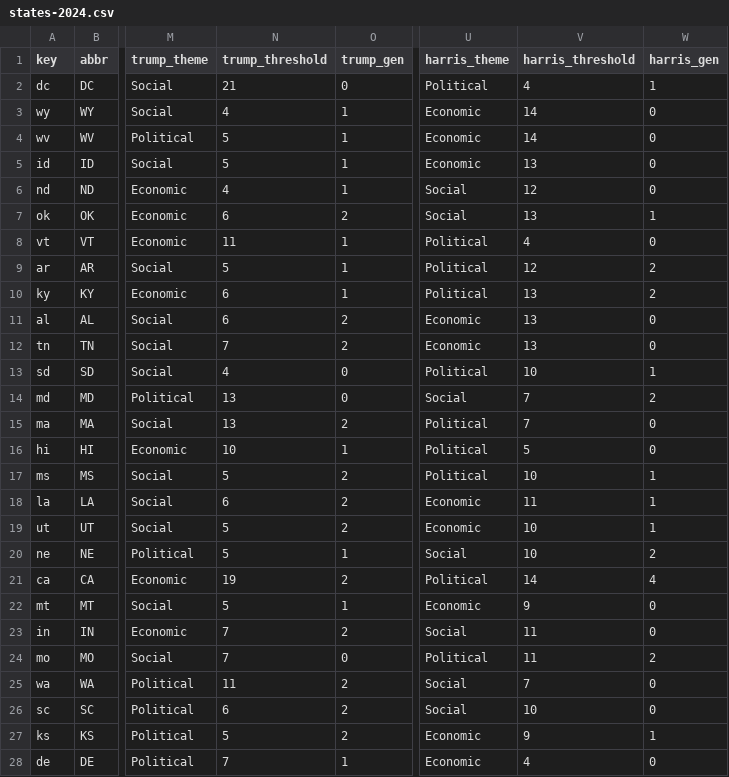
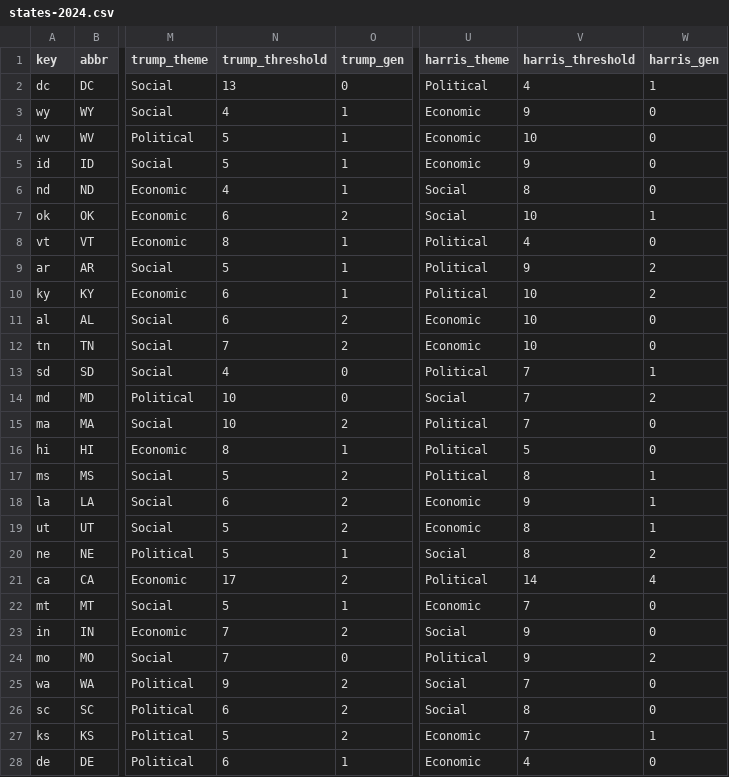
Before and after one commit to DavidSBennett/VotingGame, a CSV file: docs/states-2024.csv, drawn as a sheet; only a part is shown, gaps mark what is left out; the diff covers the shown part only; the diff names each change by its address in the sheet, - before the commit and + after, or states it on an @@ line.

```diff
--- a/docs/states-2024.csv
+++ b/docs/states-2024.csv
-N2 (trump_threshold): 21
+N2 (trump_threshold): 13
-V3 (harris_threshold): 14
+V3 (harris_threshold): 9
-V4 (harris_threshold): 14
+V4 (harris_threshold): 10
-V5 (harris_threshold): 13
+V5 (harris_threshold): 9
-V6 (harris_threshold): 12
+V6 (harris_threshold): 8
-V7 (harris_threshold): 13
+V7 (harris_threshold): 10
-N8 (trump_threshold): 11
+N8 (trump_threshold): 8
-V9 (harris_threshold): 12
+V9 (harris_threshold): 9
-V10:V12 (harris_threshold): 13
+V10:V12 (harris_threshold): 10
-V13 (harris_threshold): 10
+V13 (harris_threshold): 7
-N14:N15 (trump_threshold): 13
+N14:N15 (trump_threshold): 10
-N16 (trump_threshold): 10
+N16 (trump_threshold): 8
-V17 (harris_threshold): 10
+V17 (harris_threshold): 8
-V18 (harris_threshold): 11
+V18 (harris_threshold): 9
-V19:V20 (harris_threshold): 10
+V19:V20 (harris_threshold): 8
-N21 (trump_threshold): 19
+N21 (trump_threshold): 17
-V22 (harris_threshold): 9
+V22 (harris_threshold): 7
-V23:V24 (harris_threshold): 11
+V23:V24 (harris_threshold): 9
-N25 (trump_threshold): 11
+N25 (trump_threshold): 9
-V26 (harris_threshold): 10
+V26 (harris_threshold): 8
-V27 (harris_threshold): 9
+V27 (harris_threshold): 7
-N28 (trump_threshold): 7
+N28 (trump_threshold): 6
```
Also changed, not shown: 16 edited cells elsewhere in this file, 3 other files.
